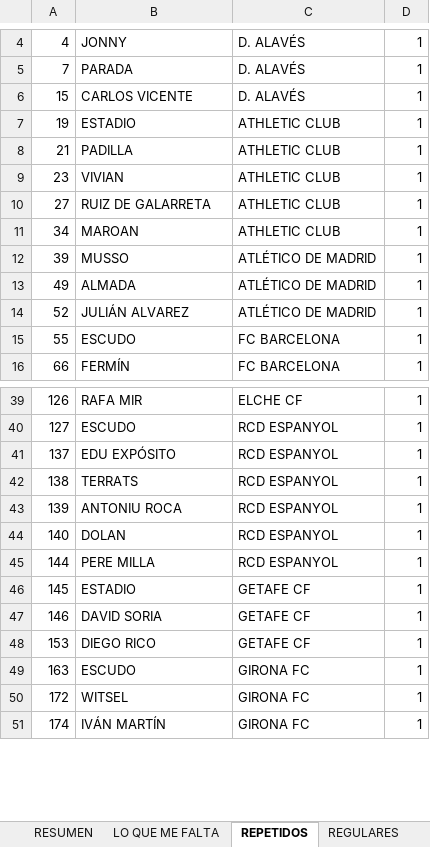
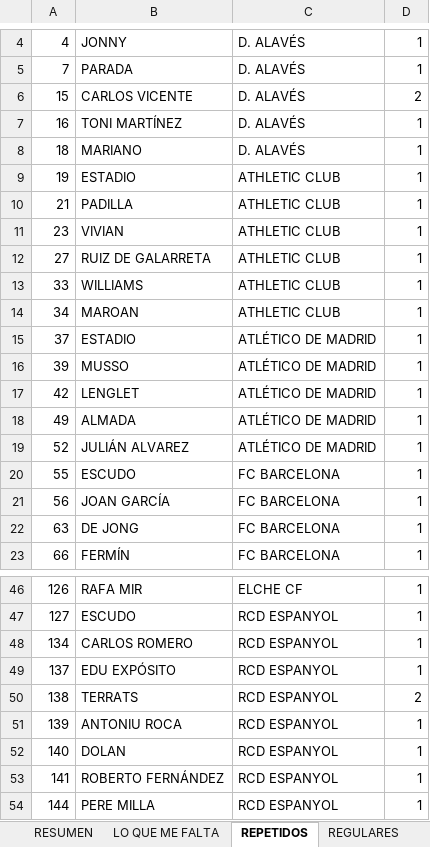
Before and after one commit to pipoptero/adrenalyn-collection, an Excel workbook: Checklist_Adrenalyn_XL_2025-26.xlsx, sheet REPETIDOS, drawn as a sheet; only a part is shown, gaps mark what is left out; the shorter side is filled out with more unchanged rows; values as stored, in another font and other column widths than the file's, no borders; charts and pictures not drawn; addresses are those after the commit; the diff covers the shown part only; the diff names each change by its address in the sheet, - before the commit and + after, or states it on an @@ line.

Commit message:
Add files via upload

```diff
--- a/Checklist_Adrenalyn_XL_2025-26.xlsx (sheet REPETIDOS)
+++ b/Checklist_Adrenalyn_XL_2025-26.xlsx (sheet REPETIDOS)
-D6: 1
+D6: 2
+row 7: 16 | TONI MARTÍNEZ | D. ALAVÉS | 1
+row 8: 18 | MARIANO | D. ALAVÉS | 1
+row 13: 33 | WILLIAMS | ATHLETIC CLUB | 1
+row 15: 37 | ESTADIO | ATLÉTICO DE MADRID | 1
+row 17: 42 | LENGLET | ATLÉTICO DE MADRID | 1
+row 21: 56 | JOAN GARCÍA | FC BARCELONA | 1
+row 22: 63 | DE JONG | FC BARCELONA | 1
+row 48: 134 | CARLOS ROMERO | RCD ESPANYOL | 1
-D50: 1
+D50: 2
+row 53: 141 | ROBERTO FERNÁNDEZ | RCD ESPANYOL | 1
```
Also changed, not shown: 10 added rows and 12 edited cells elsewhere in this sheet, sheet REGULARES, sheet RESUMEN, sheet Estadios, sheet Protas (424–441), sheet Diamantes (397–414), sheet ¡VAMOS! (361–380), 2 more sheets.
